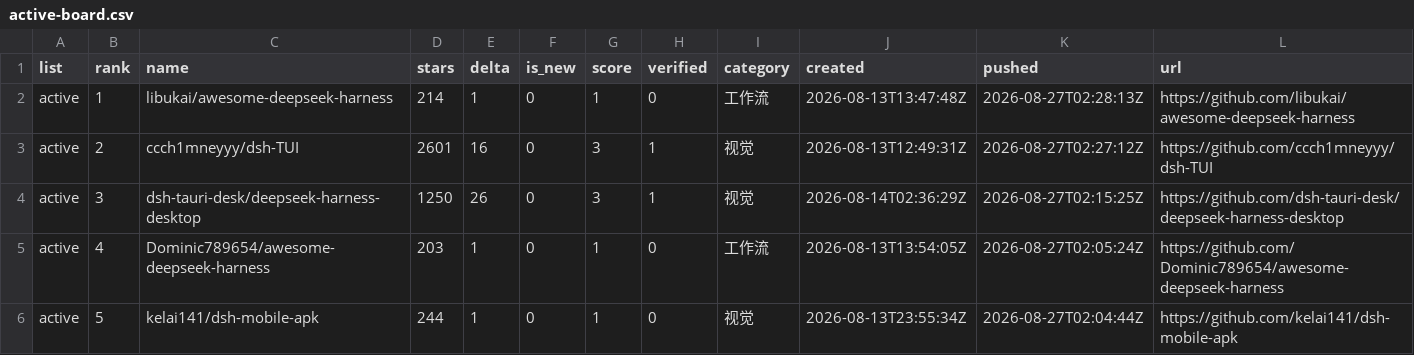
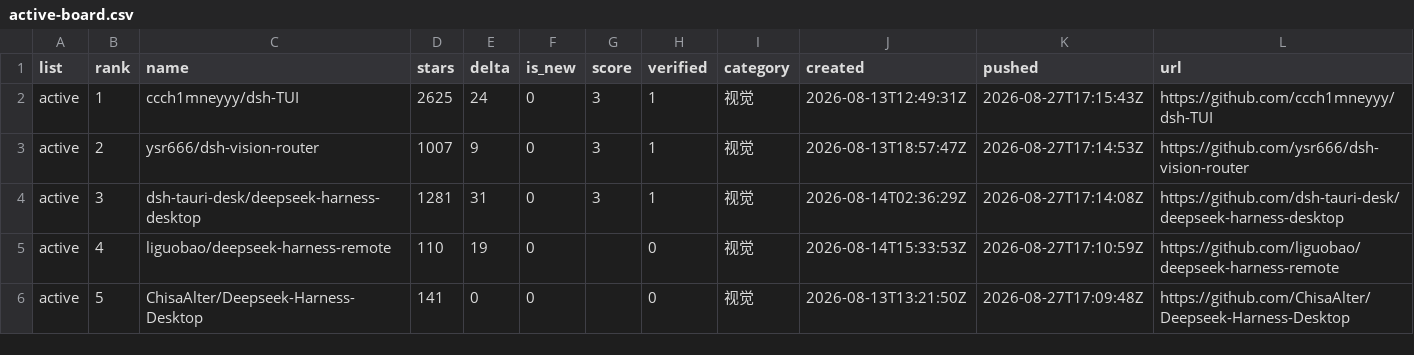
Before and after one commit to dsh-pulse/dsh-daily-pulse, a CSV file: reports/data/active-board.csv, drawn as a sheet.

```diff
--- a/reports/data/active-board.csv
+++ b/reports/data/active-board.csv
@@ -1,6 +1,6 @@
 list,rank,name,stars,delta,is_new,score,verified,category,created,pushed,url
-active,1,libukai/awesome-deepseek-harness,214,1,0,1,0,工作流,2026-08-13T13:47:48Z,2026-08-27T02:28:13Z,https://github.com/libukai/awesome-deepseek-harness
-active,2,ccch1mneyyy/dsh-TUI,2601,16,0,3,1,视觉,2026-08-13T12:49:31Z,2026-08-27T02:27:12Z,https://github.com/ccch1mneyyy/dsh-TUI
-active,3,dsh-tauri-desk/deepseek-harness-desktop,1250,26,0,3,1,视觉,2026-08-14T02:36:29Z,2026-08-27T02:15:25Z,https://github.com/dsh-tauri-desk/deepseek-harness-desktop
-active,4,Dominic789654/awesome-deepseek-harness,203,1,0,1,0,工作流,2026-08-13T13:54:05Z,2026-08-27T02:05:24Z,https://github.com/Dominic789654/awesome-deepseek-harness
-active,5,kelai141/dsh-mobile-apk,244,1,0,1,0,视觉,2026-08-13T23:55:34Z,2026-08-27T02:04:44Z,https://github.com/kelai141/dsh-mobile-apk
+active,1,ccch1mneyyy/dsh-TUI,2625,24,0,3,1,视觉,2026-08-13T12:49:31Z,2026-08-27T17:15:43Z,https://github.com/ccch1mneyyy/dsh-TUI
+active,2,ysr666/dsh-vision-router,1007,9,0,3,1,视觉,2026-08-13T18:57:47Z,2026-08-27T17:14:53Z,https://github.com/ysr666/dsh-vision-router
+active,3,dsh-tauri-desk/deepseek-harness-desktop,1281,31,0,3,1,视觉,2026-08-14T02:36:29Z,2026-08-27T17:14:08Z,https://github.com/dsh-tauri-desk/deepseek-harness-desktop
+active,4,liguobao/deepseek-harness-remote,110,19,0,,0,视觉,2026-08-14T15:33:53Z,2026-08-27T17:10:59Z,https://github.com/liguobao/deepseek-harness-remote
+active,5,ChisaAlter/Deepseek-Harness-Desktop,141,0,0,,0,视觉,2026-08-13T13:21:50Z,2026-08-27T17:09:48Z,https://github.com/ChisaAlter/Deepseek-Harness-Desktop
```
Also changed, not shown: reports/data/category-boards.csv, reports/data/latest.csv, 14 other files.
